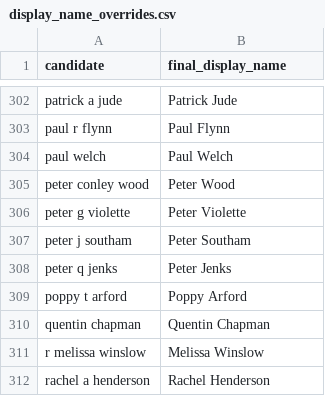
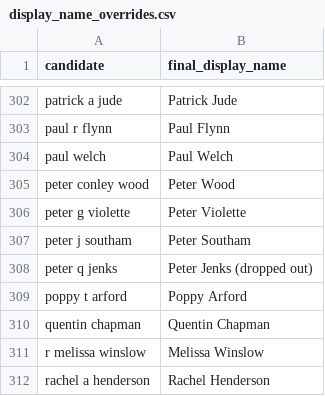
Before and after one commit to aarushisahejpal/maine-monitor-campaign-finance, a CSV file: data/display_name_overrides.csv, drawn as a sheet; only a part is shown, gaps mark what is left out.

Commit message:
Add dropped out label for Peter Jenks (House 43)

```diff
--- a/data/display_name_overrides.csv
+++ b/data/display_name_overrides.csv
@@ -307,3 +307,3 @@ peter g violette,Peter Violette
 peter j southam,Peter Southam
-peter q jenks,Peter Jenks
+peter q jenks,Peter Jenks (dropped out)
 poppy t arford,Poppy Arford
```
